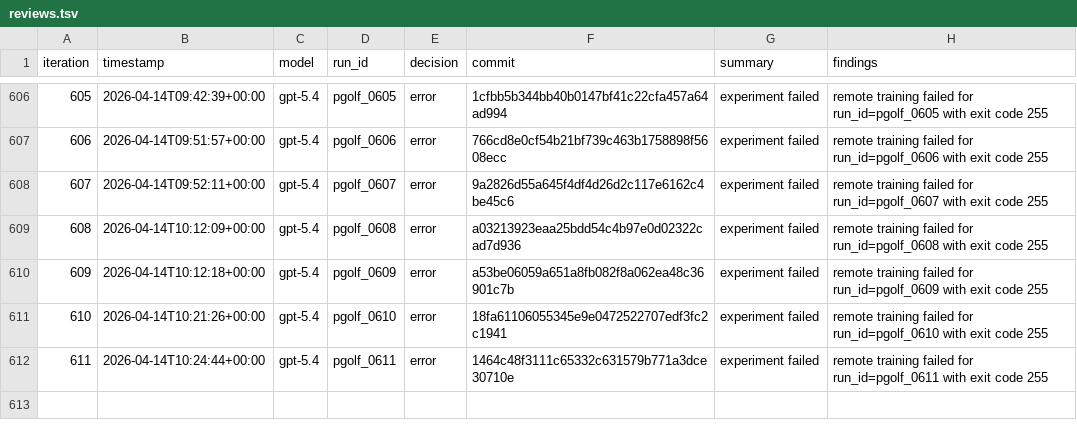
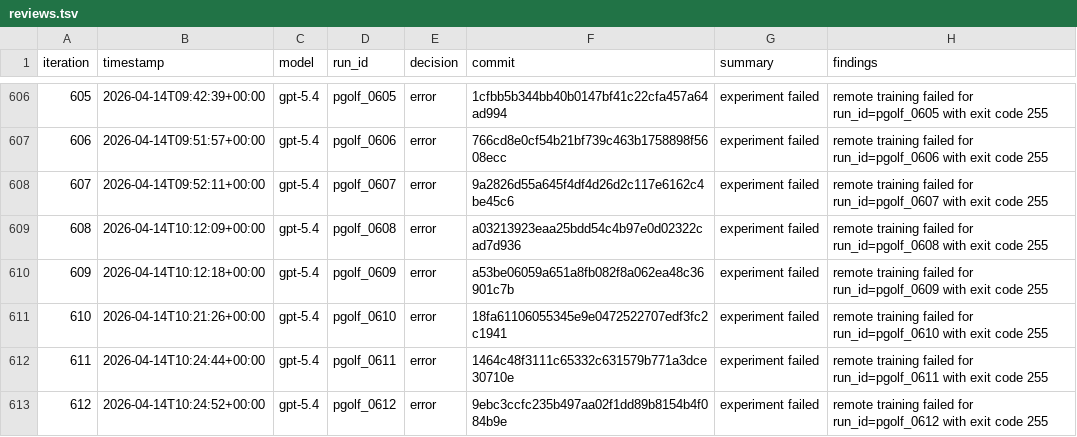
Before and after one commit to carlulsoe/parameter-golf, a TSV file: reviews.tsv, drawn as a sheet; only a part is shown, gaps mark what is left out; the diff names each change by its address in the sheet, - before the commit and + after, or states it on an @@ line.

Commit message:
chore(autoresearch): record error for pgolf_0612

```diff
--- a/reviews.tsv
+++ b/reviews.tsv
+row 613: 612 | 2026-04-14T10:24:52+00:00 | gpt-5.4 | pgolf_0612 | error | 9ebc3ccfc235b497aa02f1dd89b8154b4f084b9e | experiment failed | remote training failed for run_id=pgolf_0612 with exit code 255
```
Also changed, not shown: 1 other file.
